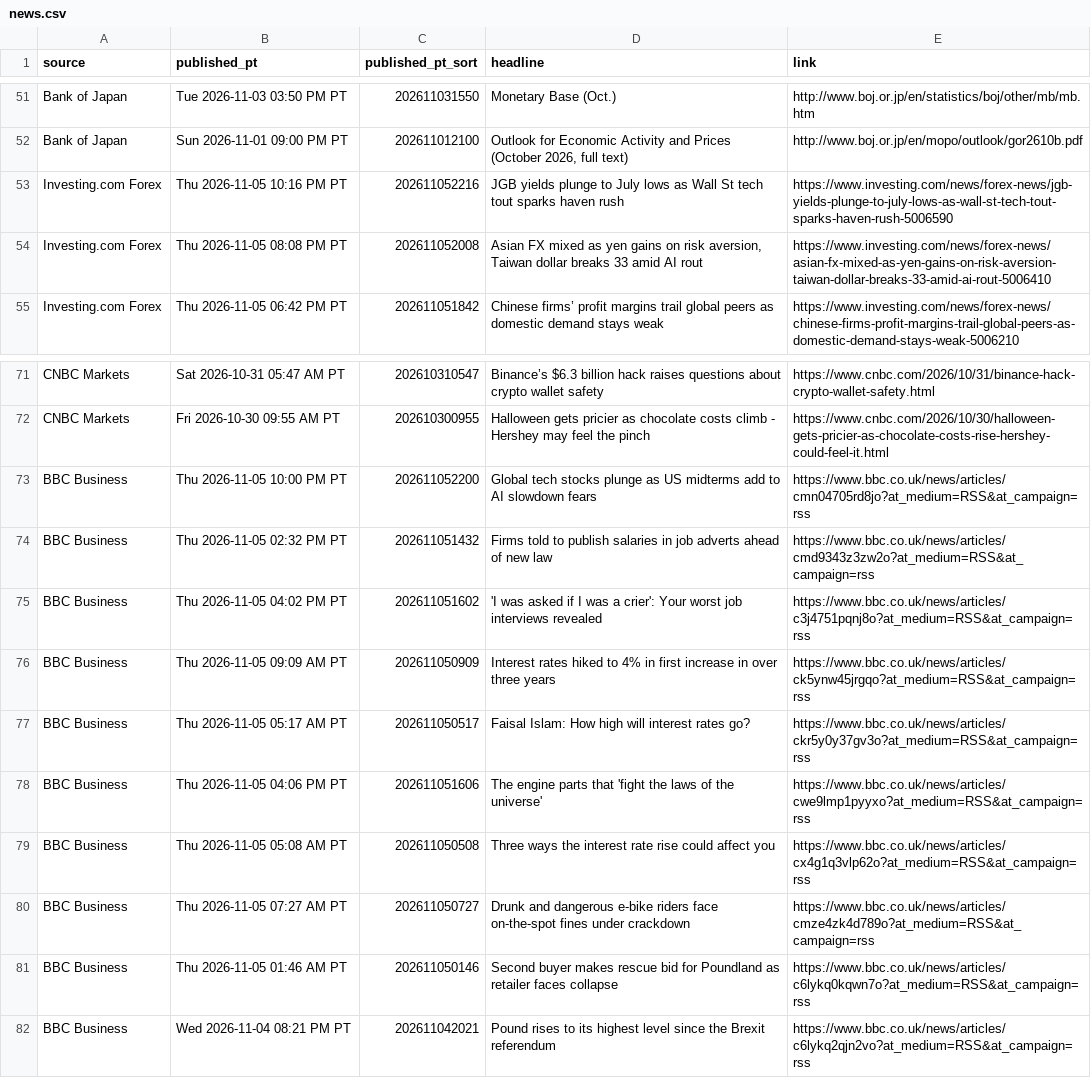
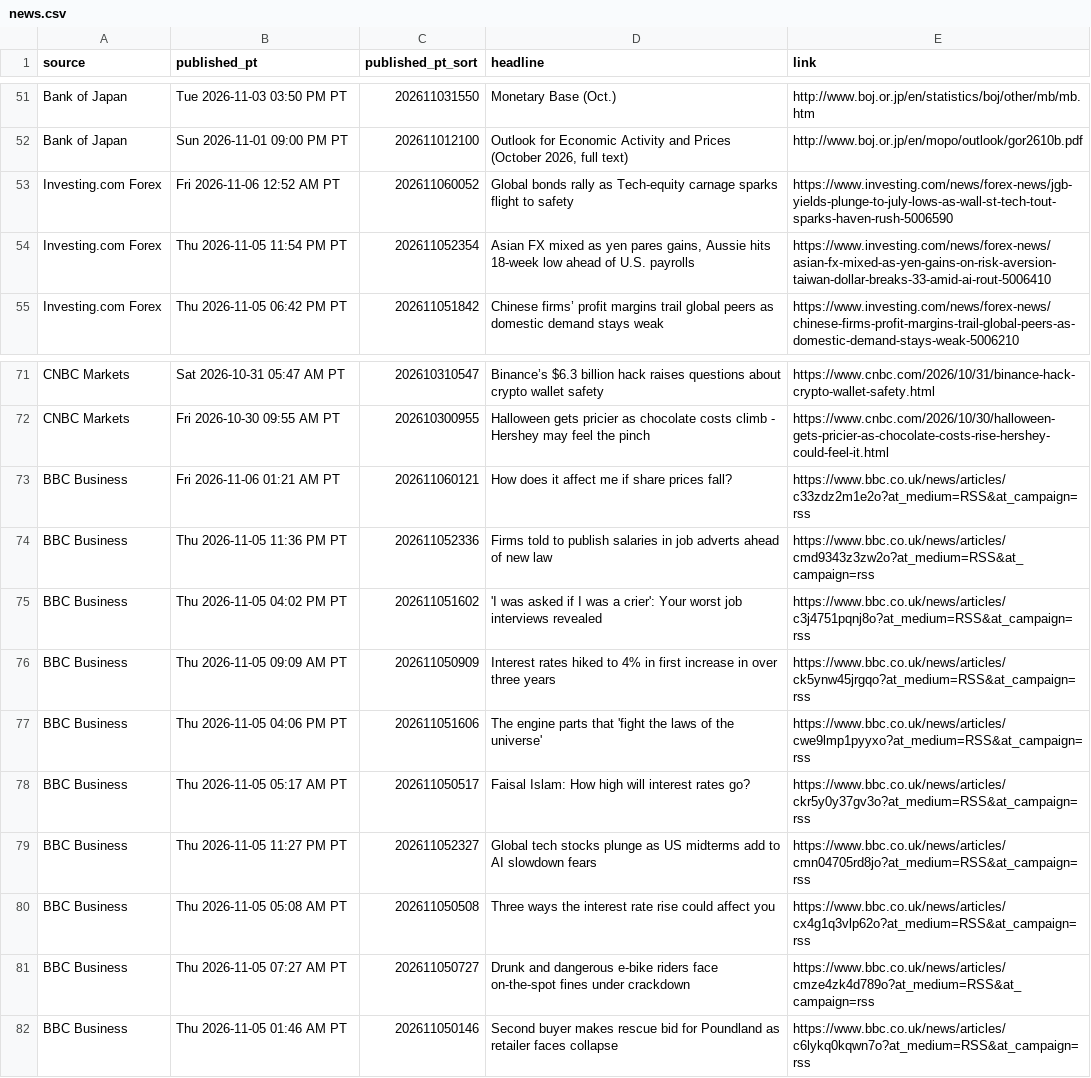
Before and after one commit to PatelNicknp/nicks-edge-dashboard, a CSV file: output/news.csv, drawn as a sheet; only a part is shown, gaps mark what is left out.

```diff
--- a/output/news.csv
+++ b/output/news.csv
@@ -52,4 +52,4 @@ Bank of Japan,Tue 2026-11-03 03:50 PM PT,202611031550,Monetary Base (Oct.),http:
 Bank of Japan,Sun 2026-11-01 09:00 PM PT,202611012100,"Outlook for Economic Activity and Prices (October 2026, full text)",http://www.boj.or.jp/en/mopo/outlook/gor2610b.pdf
-Investing.com Forex,Thu 2026-11-05 10:16 PM PT,202611052216,JGB yields plunge to July lows as Wall St tech tout sparks haven rush,https://www.investing.com/news/forex-news/jgb-yields-plunge-to-july-lows-as-wall-st-tech-tout-sparks-haven-rush-5006590
-Investing.com Forex,Thu 2026-11-05 08:08 PM PT,202611052008,"Asian FX mixed as yen gains on risk aversion, Taiwan dollar breaks 33 amid AI rout",https://www.investing.com/news/forex-news/asian-fx-mixed-as-yen-gains-on-risk-aversion-taiwan-dollar-breaks-33-amid-ai-rout-5006410
+Investing.com Forex,Fri 2026-11-06 12:52 AM PT,202611060052,Global bonds rally as Tech-equity carnage sparks flight to safety,https://www.investing.com/news/forex-news/jgb-yields-plunge-to-july-lows-as-wall-st-tech-tout-sparks-haven-rush-5006590
+Investing.com Forex,Thu 2026-11-05 11:54 PM PT,202611052354,"Asian FX mixed as yen pares gains, Aussie hits 18-week low ahead of U.S. payrolls",https://www.investing.com/news/forex-news/asian-fx-mixed-as-yen-gains-on-risk-aversion-taiwan-dollar-breaks-33-amid-ai-rout-5006410
 Investing.com Forex,Thu 2026-11-05 06:42 PM PT,202611051842,Chinese firms’ profit margins trail global peers as domestic demand stays weak,https://www.investing.com/news/forex-news/chinese-firms-profit-margins-trail-global-peers-as-domestic-demand-stays-weak-5006210
@@ -72,8 +72,9 @@ CNBC Markets,Sat 2026-10-31 05:47 AM PT,202610310547,Binance’s $6.3 billion ha
 CNBC Markets,Fri 2026-10-30 09:55 AM PT,202610300955,Halloween gets pricier as chocolate costs climb - Hershey may feel the pinch,https://www.cnbc.com/2026/10/30/halloween-gets-pricier-as-chocolate-costs-rise-hershey-could-feel-it.html
-BBC Business,Thu 2026-11-05 10:00 PM PT,202611052200,Global tech stocks plunge as US midterms add to AI slowdown fears,https://www.bbc.co.uk/news/articles/cmn04705rd8jo?at_medium=RSS&at_campaign=rss
-BBC Business,Thu 2026-11-05 02:32 PM PT,202611051432,Firms told to publish salaries in job adverts ahead of new law,https://www.bbc.co.uk/news/articles/cmd9343z3zw2o?at_medium=RSS&at_campaign=rss
+BBC Business,Fri 2026-11-06 01:21 AM PT,202611060121,How does it affect me if share prices fall?,https://www.bbc.co.uk/news/articles/c33zdz2m1e2o?at_medium=RSS&at_campaign=rss
+BBC Business,Thu 2026-11-05 11:36 PM PT,202611052336,Firms told to publish salaries in job adverts ahead of new law,https://www.bbc.co.uk/news/articles/cmd9343z3zw2o?at_medium=RSS&at_campaign=rss
 BBC Business,Thu 2026-11-05 04:02 PM PT,202611051602,'I was asked if I was a crier': Your worst job interviews revealed,https://www.bbc.co.uk/news/articles/c3j4751pqnj8o?at_medium=RSS&at_campaign=rss
 BBC Business,Thu 2026-11-05 09:09 AM PT,202611050909,Interest rates hiked to 4% in first increase in over three years,https://www.bbc.co.uk/news/articles/ck5ynw45jrgqo?at_medium=RSS&at_campaign=rss
+BBC Business,Thu 2026-11-05 04:06 PM PT,202611051606,The engine parts that 'fight the laws of the universe',https://www.bbc.co.uk/news/articles/cwe9lmp1pyyxo?at_medium=RSS&at_campaign=rss
 BBC Business,Thu 2026-11-05 05:17 AM PT,202611050517,Faisal Islam: How high will interest rates go?,https://www.bbc.co.uk/news/articles/ckr5y0y37gv3o?at_medium=RSS&at_campaign=rss
-BBC Business,Thu 2026-11-05 04:06 PM PT,202611051606,The engine parts that 'fight the laws of the universe',https://www.bbc.co.uk/news/articles/cwe9lmp1pyyxo?at_medium=RSS&at_campaign=rss
+BBC Business,Thu 2026-11-05 11:27 PM PT,202611052327,Global tech stocks plunge as US midterms add to AI slowdown fears,https://www.bbc.co.uk/news/articles/cmn04705rd8jo?at_medium=RSS&at_campaign=rss
 BBC Business,Thu 2026-11-05 05:08 AM PT,202611050508,Three ways the interest rate rise could affect you,https://www.bbc.co.uk/news/articles/cx4g1q3vlp62o?at_medium=RSS&at_campaign=rss
@@ -81,2 +82 @@ BBC Business,Thu 2026-11-05 07:27 AM PT,202611050727,Drunk and dangerous e-bike
 BBC Business,Thu 2026-11-05 01:46 AM PT,202611050146,Second buyer makes rescue bid for Poundland as retailer faces collapse,https://www.bbc.co.uk/news/articles/c6lykq0kqwn7o?at_medium=RSS&at_campaign=rss
-BBC Business,Wed 2026-11-04 08:21 PM PT,202611042021,Pound rises to its highest level since the Brexit referendum,https://www.bbc.co.uk/news/articles/c6lykq2qjn2vo?at_medium=RSS&at_campaign=rss
```
Also changed, not shown: cache/news.csv, output/score_history.csv, 35 other files.
